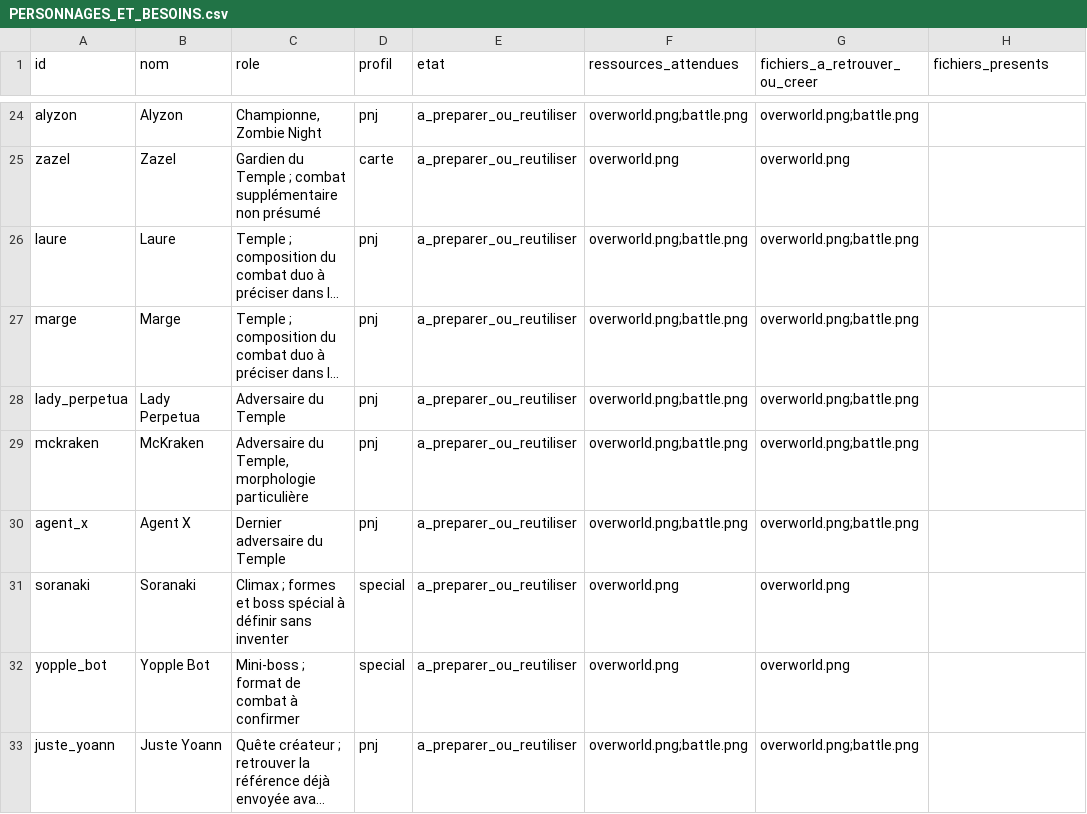
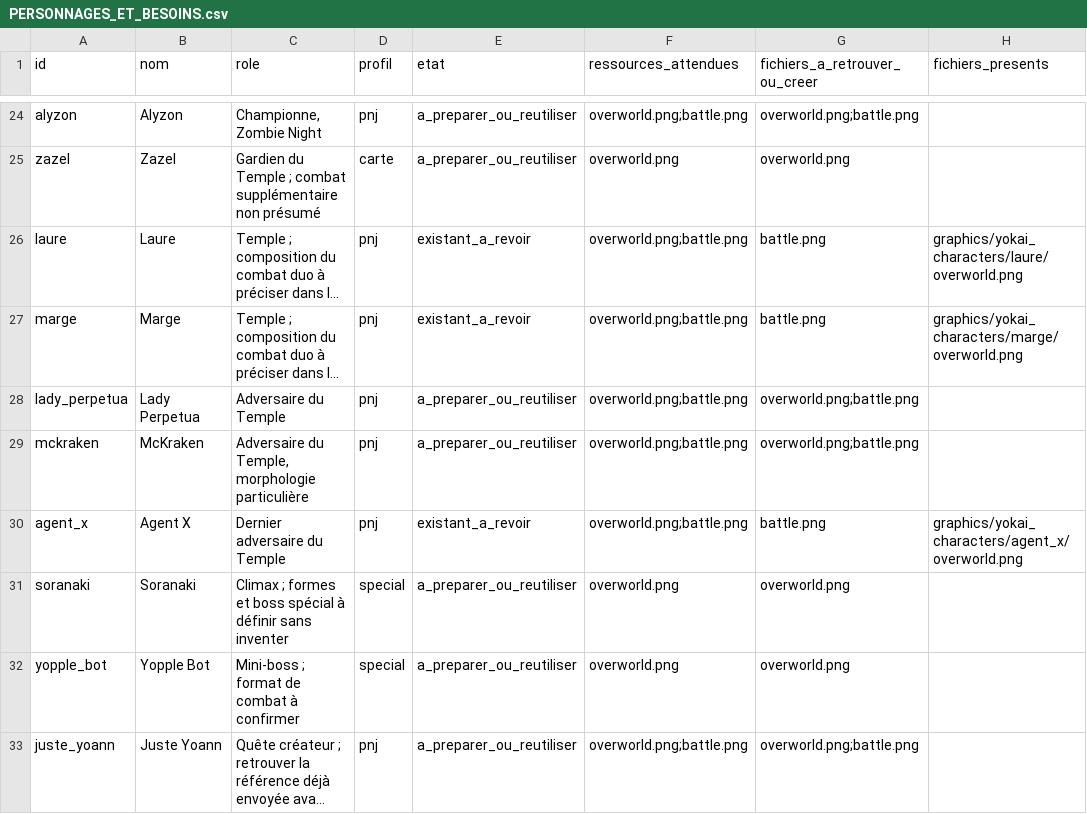
Before and after one commit to JusteYoann/Pokemon-Yokai-Watch, a CSV file: docs/atelier-personnages/PERSONNAGES_ET_BESOINS.csv, drawn as a sheet; only a part is shown, gaps mark what is left out; long unchanged cells end in …; the diff names each change by its address in the sheet, - before the commit and + after, or states it on an @@ line.

```diff
--- a/docs/atelier-personnages/PERSONNAGES_ET_BESOINS.csv
+++ b/docs/atelier-personnages/PERSONNAGES_ET_BESOINS.csv
-E26:E27 (etat): a_preparer_ou_reutiliser
+E26:E27 (etat): existant_a_revoir
-G26:G27 (fichiers_a_retrouver_ou_creer): overworld.png;battle.png
+G26:G27 (fichiers_a_retrouver_ou_creer): battle.png
-H26 (fichiers_presents): (empty)
+H26 (fichiers_presents): graphics/yokai_characters/laure/overworld.png
-H27 (fichiers_presents): (empty)
+H27 (fichiers_presents): graphics/yokai_characters/marge/overworld.png
-E30 (etat): a_preparer_ou_reutiliser
+E30 (etat): existant_a_revoir
-G30 (fichiers_a_retrouver_ou_creer): overworld.png;battle.png
+G30 (fichiers_a_retrouver_ou_creer): battle.png
-H30 (fichiers_presents): (empty)
+H30 (fichiers_presents): graphics/yokai_characters/agent_x/overworld.png
```
Also changed, not shown: docs/atelier-personnages/RESSOURCES_EXISTANTES.csv, docs/atelier-personnages/production/ETAT_PAR_PERSONNAGE.csv, 54 other files.
